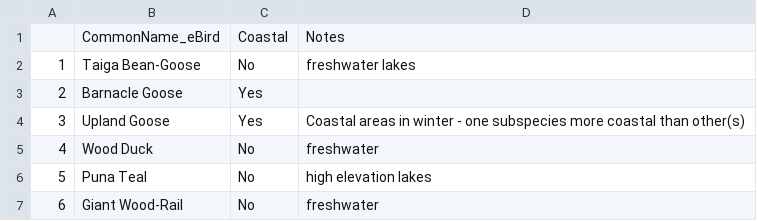
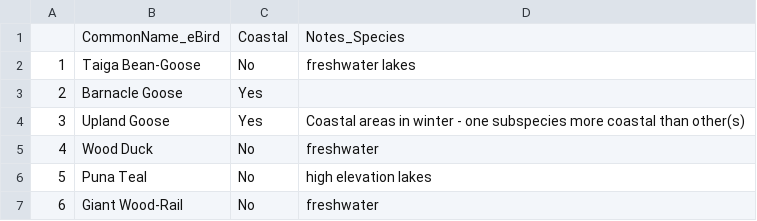
Before and after one commit to slejennings/Coastal-Birds-Urban-Tolerance, a CSV file: Notes/Round_1_noncoastal_edited.csv, drawn as a sheet; only a part is shown; the diff names each change by its address in the sheet, - before the commit and + after, or states it on an @@ line.

```diff
--- a/Notes/Round_1_noncoastal_edited.csv
+++ b/Notes/Round_1_noncoastal_edited.csv
-D1: Notes
+D1: Notes_Species
```
Also changed, not shown: Notes/Round_3_coastal_edited.csv, Notes/Round_3_noncoastal.csv, 23 other files.
